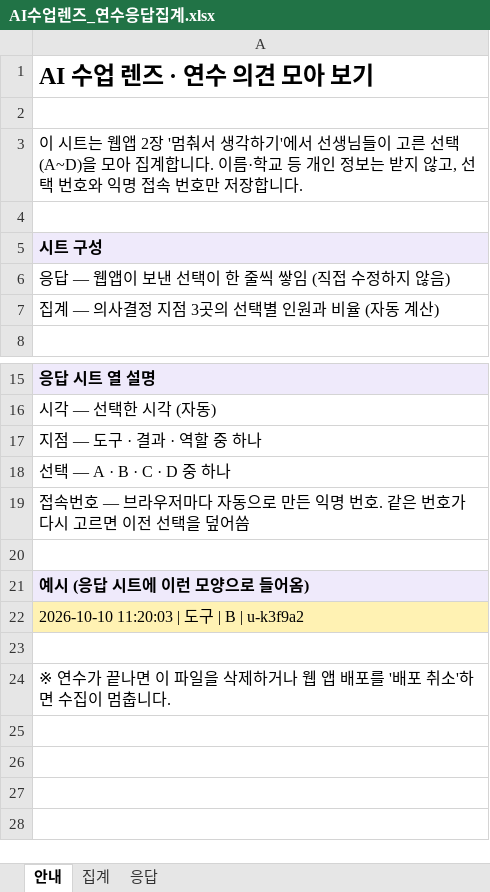
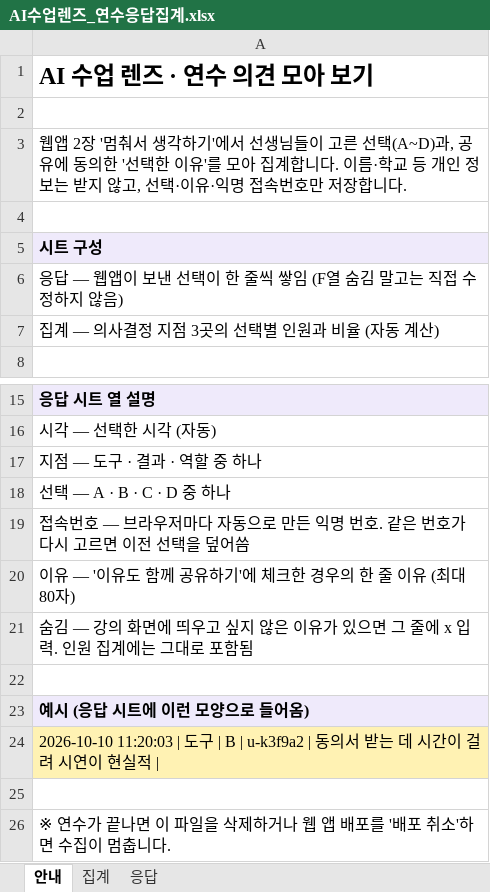
Before and after one commit to kojh923-arch/aiedap-lens, an Excel workbook: apps-script/AI수업렌즈_연수응답집계.xlsx, sheet 안내, drawn as a sheet; only a part is shown, gaps mark what is left out; values as stored, in another font and other column widths than the file's, no borders; addresses are those after the commit; the diff names each change by its address in the sheet, - before the commit and + after, or states it on an @@ line.

```diff
--- a/apps-script/AI수업렌즈_연수응답집계.xlsx (sheet 안내)
+++ b/apps-script/AI수업렌즈_연수응답집계.xlsx (sheet 안내)
-A3: 이 시트는 웹앱 2장 '멈춰서 생각하기'에서 선생님들이 고른 선택(A~D)을 모아 집계합니다. 이름·학교 등 개인 정보는 받지 않고, 선택 번호와 익명 접속 번호만…
+A3: 웹앱 2장 '멈춰서 생각하기'에서 선생님들이 고른 선택(A~D)과, 공유에 동의한 '선택한 이유'를 모아 집계합니다. 이름·학교 등 개인 정보는 받지 않고, 선택·이유·익명 접속번호만…
-A6: 응답 — 웹앱이 보낸 선택이 한 줄씩 쌓임 (직접 수정하지 않음)
+A6: 응답 — 웹앱이 보낸 선택이 한 줄씩 쌓임 (F열 숨김 말고는 직접 수정하지 않음)
+row 20: 이유 — '이유도 함께 공유하기'에 체크한 경우의 한 줄 이유 (최대 80자)
+row 21: 숨김 — 강의 화면에 띄우고 싶지 않은 이유가 있으면 그 줄에 x 입력. 인원 집계에는 그대로 포함됨
-A24: …| u-k3f9a2
+A24: …| u-k3f9a2 | 동의서 받는 데 시간이 걸려 시연이 현실적 |
```
Also changed, not shown: sheet 집계, sheet 응답, 33 other files.
